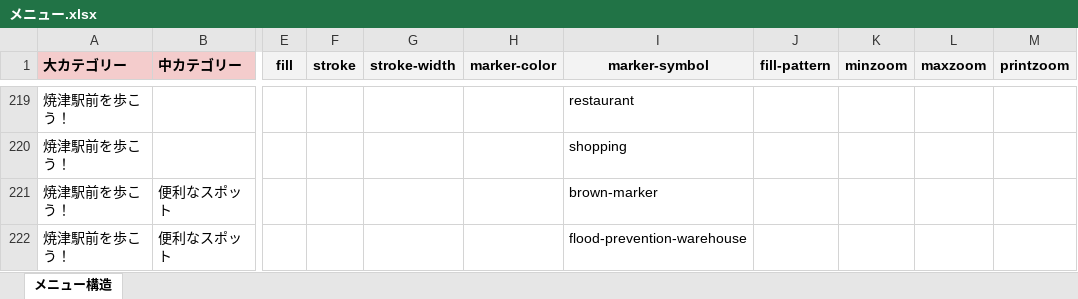
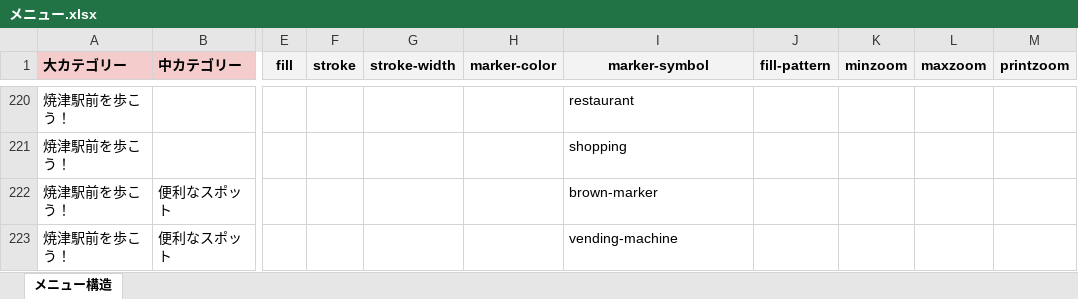
Before and after one commit to yaizu-city/app, an Excel workbook: メニュー/メニュー.xlsx, sheet メニュー構造, drawn as a sheet; only a part is shown, gaps mark what is left out; values as stored, in another font and other column widths than the file's, no borders; addresses are those after the commit; the diff covers the shown part only; the diff names each change by its address in the sheet, - before the commit and + after, or states it on an @@ line.

Commit message:
デジタルクーポンレイヤーの追加

```diff
--- a/メニュー/メニュー.xlsx (sheet メニュー構造)
+++ b/メニュー/メニュー.xlsx (sheet メニュー構造)
-I223 (marker-symbol): flood-prevention-warehouse
+I223 (marker-symbol): vending-machine
```
Also changed, not shown: 1 added row and 1 edited cell elsewhere in this sheet.
